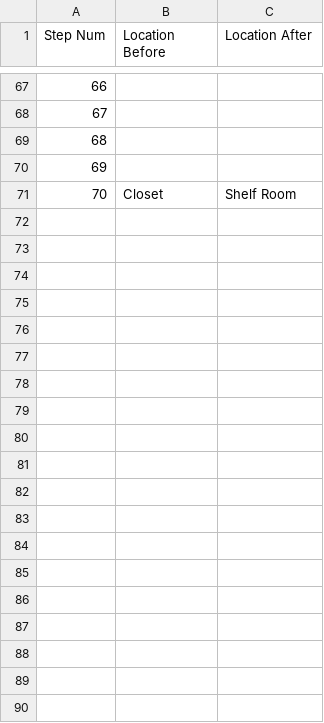
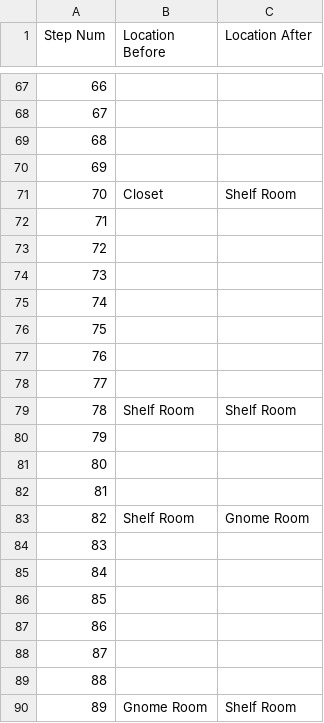
Before and after one commit to Oaklight/mango, a CSV file: data-intermediate/lostpig/lostpig.valid_moves.csv, drawn as a sheet; only a part is shown, gaps mark what is left out; the diff covers the shown part only.

Commit message:
lostpig

```diff
--- a/data-intermediate/lostpig/lostpig.valid_moves.csv
+++ b/data-intermediate/lostpig/lostpig.valid_moves.csv
@@ -71 +71,20 @@ Step Num,Location Before,Location After
 70,Closet,Shelf Room
+71,,
+72,,
+73,,
+74,,
+75,,
+76,,
+77,,
+78,Shelf Room,Shelf Room
+79,,
+80,,
+81,,
+82,Shelf Room,Gnome Room
+83,,
+84,,
+85,,
+86,,
+87,,
+88,,
+89,Gnome Room,Shelf Room
```
Also changed, not shown: 57 added rows elsewhere in this file, 2 other files.
